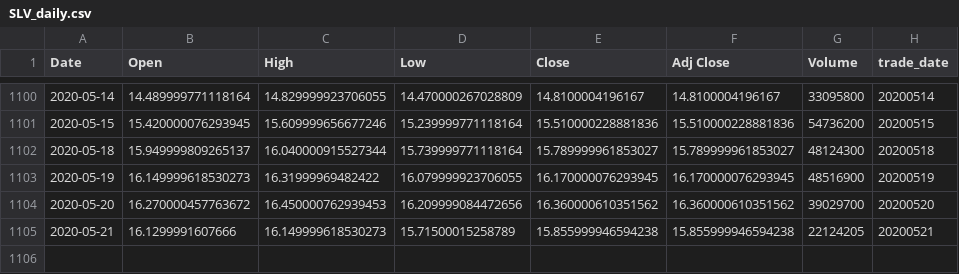
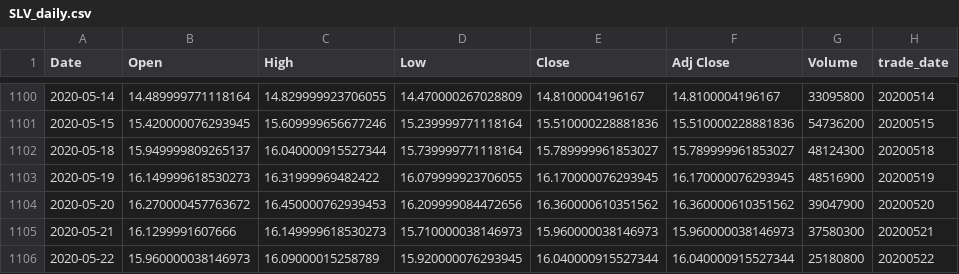
Before and after one commit to bgithub1/cme_open_interest, a CSV file: SLV_daily.csv, drawn as a sheet; only a part is shown, gaps mark what is left out.

```diff
--- a/SLV_daily.csv
+++ b/SLV_daily.csv
@@ -1103,3 +1103,4 @@ Date,Open,High,Low,Close,Adj Close,Volume,trade_date
 2020-05-19,16.149999618530273,16.31999969482422,16.079999923706055,16.170000076293945,16.170000076293945,48516900,20200519
-2020-05-20,16.270000457763672,16.450000762939453,16.209999084472656,16.360000610351562,16.360000610351562,39029700,20200520
-2020-05-21,16.1299991607666,16.149999618530273,15.71500015258789,15.855999946594238,15.855999946594238,22124205,20200521
+2020-05-20,16.270000457763672,16.450000762939453,16.209999084472656,16.360000610351562,16.360000610351562,39047900,20200520
+2020-05-21,16.1299991607666,16.149999618530273,15.710000038146973,15.960000038146973,15.960000038146973,37580300,20200521
+2020-05-22,15.960000038146973,16.09000015258789,15.920000076293945,16.040000915527344,16.040000915527344,25180800,20200522
```
Also changed, not shown: gld_daily.csv, uso_daily.csv, 3 other files.
